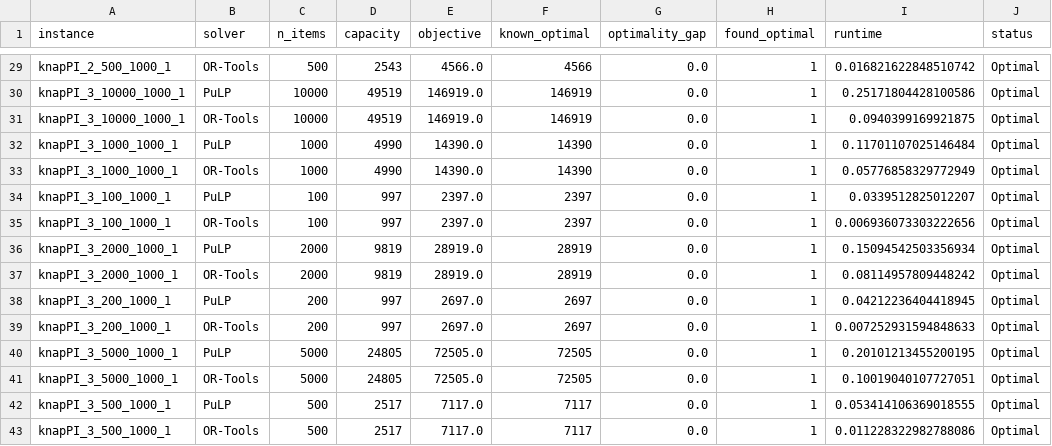
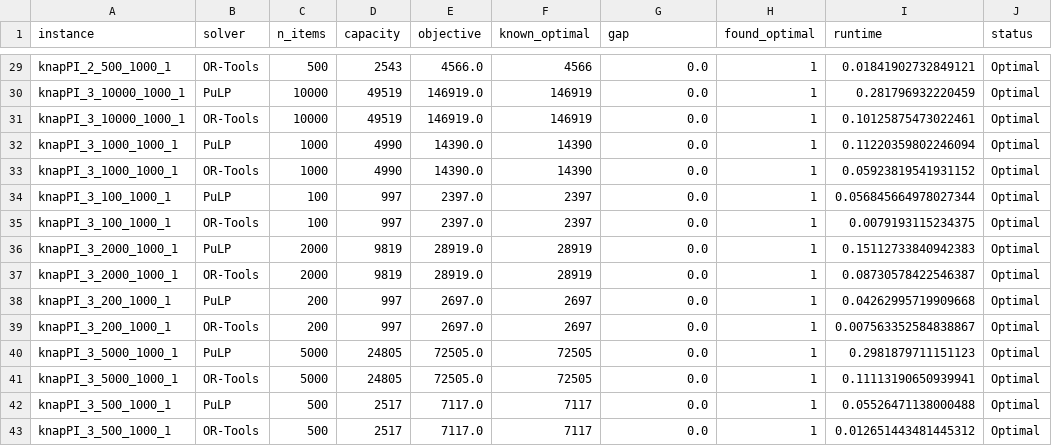
Before and after one commit to josicleytonsantos/operations-research-models, a CSV file: knapsack_problem/results/experiment_results.csv, drawn as a sheet; only a part is shown, gaps mark what is left out; the diff covers the shown part only; the diff names each change by its address in the sheet, - before the commit and + after, or states it on an @@ line.

```diff
--- a/knapsack_problem/results/experiment_results.csv
+++ b/knapsack_problem/results/experiment_results.csv
-G1: optimality_gap
+G1: gap
-I29 (runtime): 0.016821622848510742
+I29 (runtime): 0.01841902732849121
-I30 (runtime): 0.25171804428100586
+I30 (runtime): 0.281796932220459
-I31 (runtime): 0.0940399169921875
+I31 (runtime): 0.10125875473022461
-I32 (runtime): 0.11701107025146484
+I32 (runtime): 0.11220359802246094
-I33 (runtime): 0.05776858329772949
+I33 (runtime): 0.05923819541931152
-I34 (runtime): 0.0339512825012207
+I34 (runtime): 0.056845664978027344
-I35 (runtime): 0.006936073303222656
+I35 (runtime): 0.0079193115234375
-I36 (runtime): 0.15094542503356934
+I36 (runtime): 0.15112733840942383
-I37 (runtime): 0.08114957809448242
+I37 (runtime): 0.08730578422546387
-I38 (runtime): 0.04212236404418945
+I38 (runtime): 0.04262995719909668
-I39 (runtime): 0.007252931594848633
+I39 (runtime): 0.007563352584838867
-I40 (runtime): 0.20101213455200195
+I40 (runtime): 0.2981879711151123
-I41 (runtime): 0.10019040107727051
+I41 (runtime): 0.11113190650939941
-I42 (runtime): 0.053414106369018555
+I42 (runtime): 0.05526471138000488
-I43 (runtime): 0.011228322982788086
+I43 (runtime): 0.012651443481445312
```
Also changed, not shown: 27 edited cells elsewhere in this file, knapsack_problem/results/performance_statistics.csv, 48 other files.
